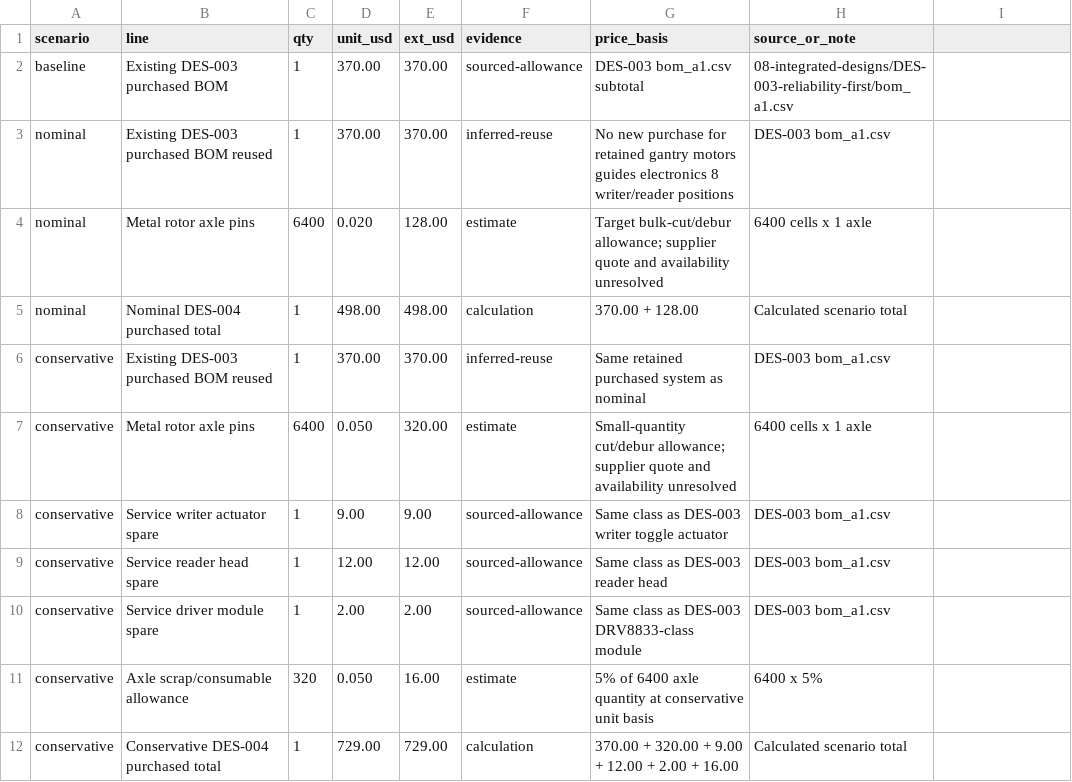
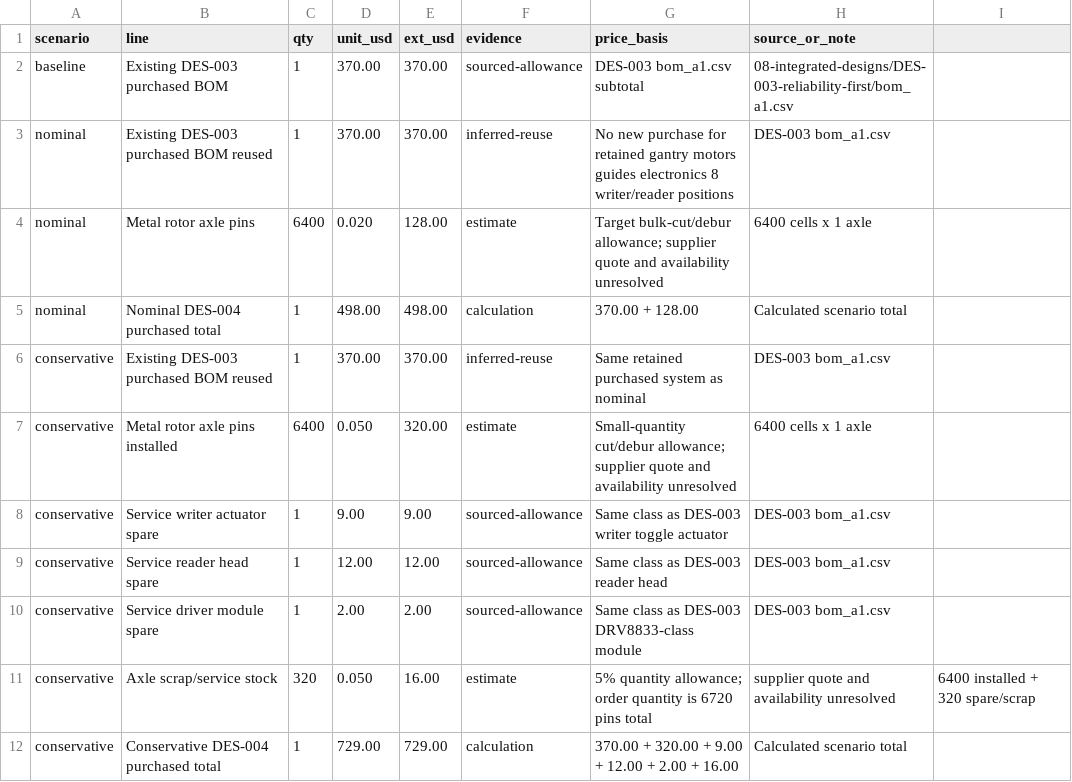
Before and after one commit to sander-van-damme/project-shape-display, a CSV file: 08-integrated-designs/DES-004-five-level-rotary-verified-successor/bom_des004.csv, drawn as a sheet.

Commit message:
Reconcile DES-004 axle pin sourcing gate

```diff
--- a/08-integrated-designs/DES-004-five-level-rotary-verified-successor/bom_des004.csv
+++ b/08-integrated-designs/DES-004-five-level-rotary-verified-successor/bom_des004.csv
@@ -6,3 +6,3 @@ nominal,Nominal DES-004 purchased total,1,498.00,498.00,calculation,370.00 + 128
 conservative,Existing DES-003 purchased BOM reused,1,370.00,370.00,inferred-reuse,Same retained purchased system as nominal,DES-003 bom_a1.csv
-conservative,Metal rotor axle pins,6400,0.050,320.00,estimate,Small-quantity cut/debur allowance; supplier quote and availability unresolved,6400 cells x 1 axle
+conservative,Metal rotor axle pins installed,6400,0.050,320.00,estimate,Small-quantity cut/debur allowance; supplier quote and availability unresolved,6400 cells x 1 axle
 conservative,Service writer actuator spare,1,9.00,9.00,sourced-allowance,Same class as DES-003 writer toggle actuator,DES-003 bom_a1.csv
@@ -10,3 +10,3 @@ conservative,Service reader head spare,1,12.00,12.00,sourced-allowance,Same clas
 conservative,Service driver module spare,1,2.00,2.00,sourced-allowance,Same class as DES-003 DRV8833-class module,DES-003 bom_a1.csv
-conservative,Axle scrap/consumable allowance,320,0.050,16.00,estimate,5% of 6400 axle quantity at conservative unit basis,6400 x 5%
+conservative,Axle scrap/service stock,320,0.050,16.00,estimate,5% quantity allowance; order quantity is 6720 pins total, supplier quote and availability unresolved,6400 installed + 320 spare/scrap
 conservative,Conservative DES-004 purchased total,1,729.00,729.00,calculation,370.00 + 320.00 + 9.00 + 12.00 + 2.00 + 16.00,Calculated scenario total
```
Also changed, not shown: 1 other file.
